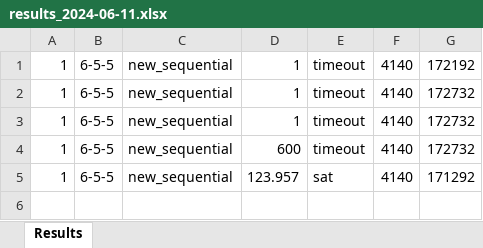
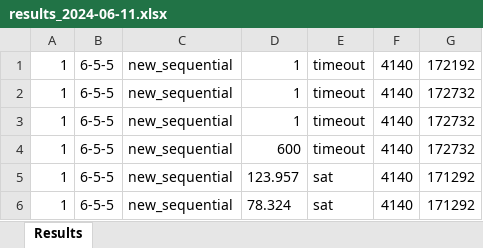
Before and after one commit to kieuvantuyen01/PBNSC, an Excel workbook: out/NSC/results_2024-06-11.xlsx, sheet Results, drawn as a sheet; values as stored, in another font and other column widths than the file's, no borders; the diff names each change by its address in the sheet, - before the commit and + after, or states it on an @@ line.

```diff
--- a/out/NSC/results_2024-06-11.xlsx (sheet Results)
+++ b/out/NSC/results_2024-06-11.xlsx (sheet Results)
+row 6: 1 | 6-5-5 | new_sequential | 78.324 | sat | 4140 | 171292
```
Also changed, not shown: out/PBNSC/results_2024-06-11.xlsx, 9 other files.
